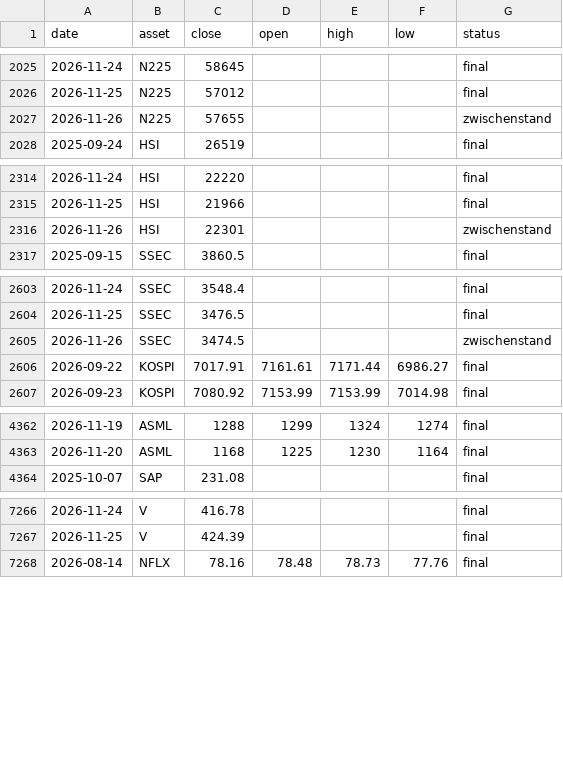
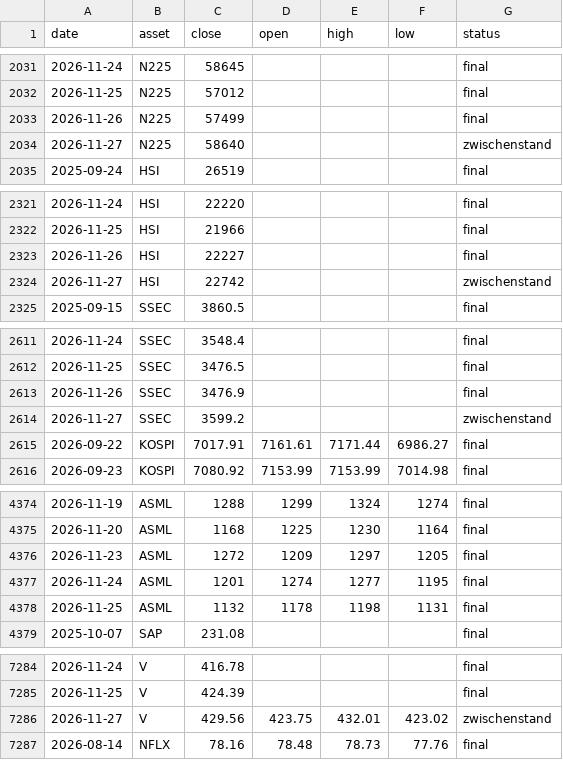
Before and after one commit to au7d4rk/markt_claude, a CSV file: daten/kurse/kurse_welt.csv, drawn as a sheet; only a part is shown, gaps mark what is left out; the diff covers the shown part only.

```diff
--- a/daten/kurse/kurse_welt.csv
+++ b/daten/kurse/kurse_welt.csv
@@ -2026,3 +2032,4 @@ date,asset,close,open,high,low,status
 2026-11-25,N225,57012,,,,final
-2026-11-26,N225,57655,,,,zwischenstand
+2026-11-26,N225,57499,,,,final
+2026-11-27,N225,58640,,,,zwischenstand
 2025-09-24,HSI,26519,,,,final
@@ -2315,3 +2322,4 @@ date,asset,close,open,high,low,status
 2026-11-25,HSI,21966,,,,final
-2026-11-26,HSI,22301,,,,zwischenstand
+2026-11-26,HSI,22227,,,,final
+2026-11-27,HSI,22742,,,,zwischenstand
 2025-09-15,SSEC,3860.5,,,,final
@@ -2604,3 +2612,4 @@ date,asset,close,open,high,low,status
 2026-11-25,SSEC,3476.5,,,,final
-2026-11-26,SSEC,3474.5,,,,zwischenstand
+2026-11-26,SSEC,3476.9,,,,final
+2026-11-27,SSEC,3599.2,,,,zwischenstand
 2026-09-22,KOSPI,7017.91,7161.61,7171.44,6986.27,final
@@ -4363,2 +4375,5 @@ date,asset,close,open,high,low,status
 2026-11-20,ASML,1168,1225,1230,1164,final
+2026-11-23,ASML,1272,1209,1297,1205,final
+2026-11-24,ASML,1201,1274,1277,1195,final
+2026-11-25,ASML,1132,1178,1198,1131,final
 2025-10-07,SAP,231.08,,,,final
@@ -7267,2 +7285,3 @@ date,asset,close,open,high,low,status
 2026-11-25,V,424.39,,,,final
+2026-11-27,V,429.56,423.75,432.01,423.02,zwischenstand
 2026-08-14,NFLX,78.16,78.48,78.73,77.76,final
```
Also changed, not shown: 22 added rows and 12 edited cells elsewhere in this file, daten/kurse/fx_eurusd.csv, daten/kurse/kurse_ki.csv, 5 other files.
